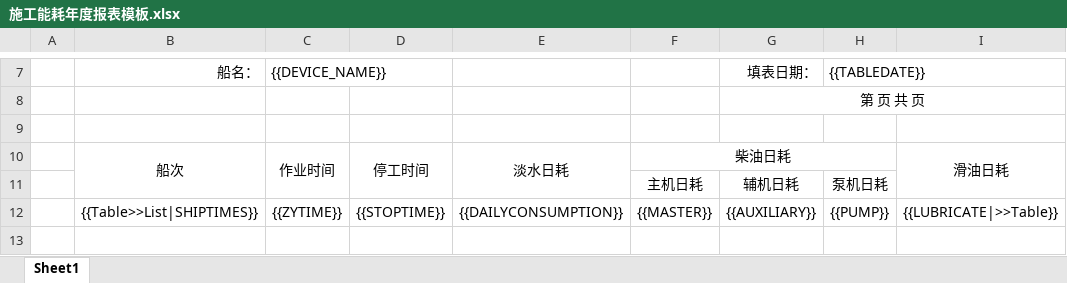
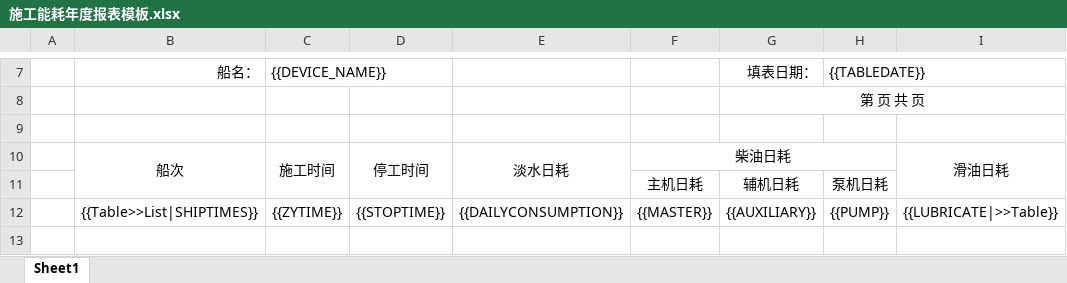
Before and after one commit to Luoky76/eam_gwgc, an Excel workbook: WebHost/wwwroot/eam/basexlsx/施工能耗年度报表模板.xlsx, sheet Sheet1, drawn as a sheet; only a part is shown, gaps mark what is left out; values as stored, in another font and other column widths than the file's, no borders; the diff names each change by its address in the sheet, - before the commit and + after, or states it on an @@ line.

```diff
--- a/WebHost/wwwroot/eam/basexlsx/施工能耗年度报表模板.xlsx (sheet Sheet1)
+++ b/WebHost/wwwroot/eam/basexlsx/施工能耗年度报表模板.xlsx (sheet Sheet1)
-C10 ({{DEVICE_NAME}}): 作业时间
+C10 ({{DEVICE_NAME}}): 施工时间
```
Also changed, not shown: 22 other files.
